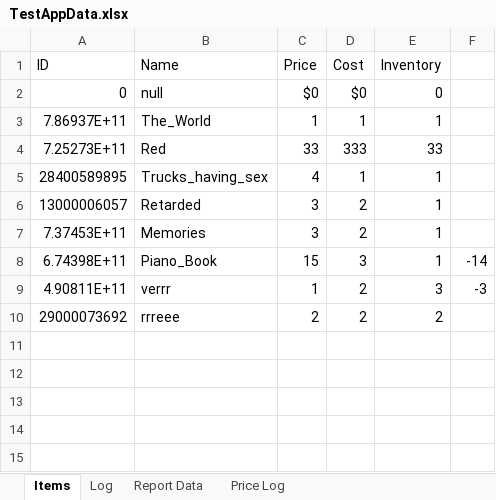
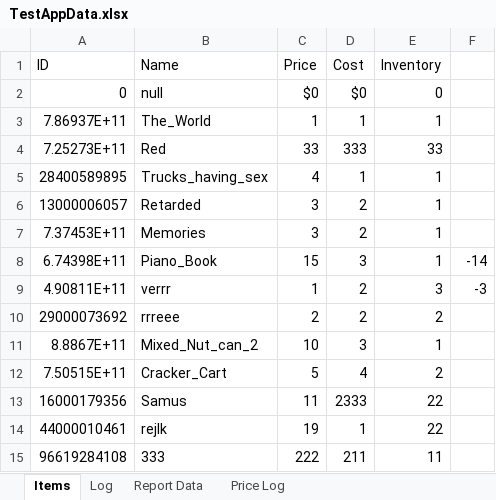
Before and after one commit to Ayidana-Aboraah/Pinkstone-VC, an Excel workbook: TestAppData.xlsx, sheet Items, drawn as a sheet; values as stored, in another font and other column widths than the file's, no borders; the diff names each change by its address in the sheet, - before the commit and + after, or states it on an @@ line.

Commit message:
Scaling Issue fixed
-Scaling issue fixed and info list is now updating new items

```diff
--- a/TestAppData.xlsx (sheet Items)
+++ b/TestAppData.xlsx (sheet Items)
+row 11: 8.8867E+11 | Mixed_Nut_can_2 | 10 | 3 | 1
+row 12: 7.50515E+11 | Cracker_Cart | 5 | 4 | 2
+row 13: 16000179356 | Samus | 11 | 2333 | 22
+row 14: 44000010461 | rejlk | 19 | 1 | 22
+row 15: 96619284108 | 333 | 222 | 211 | 11
```
Also changed, not shown: 1 other file.
